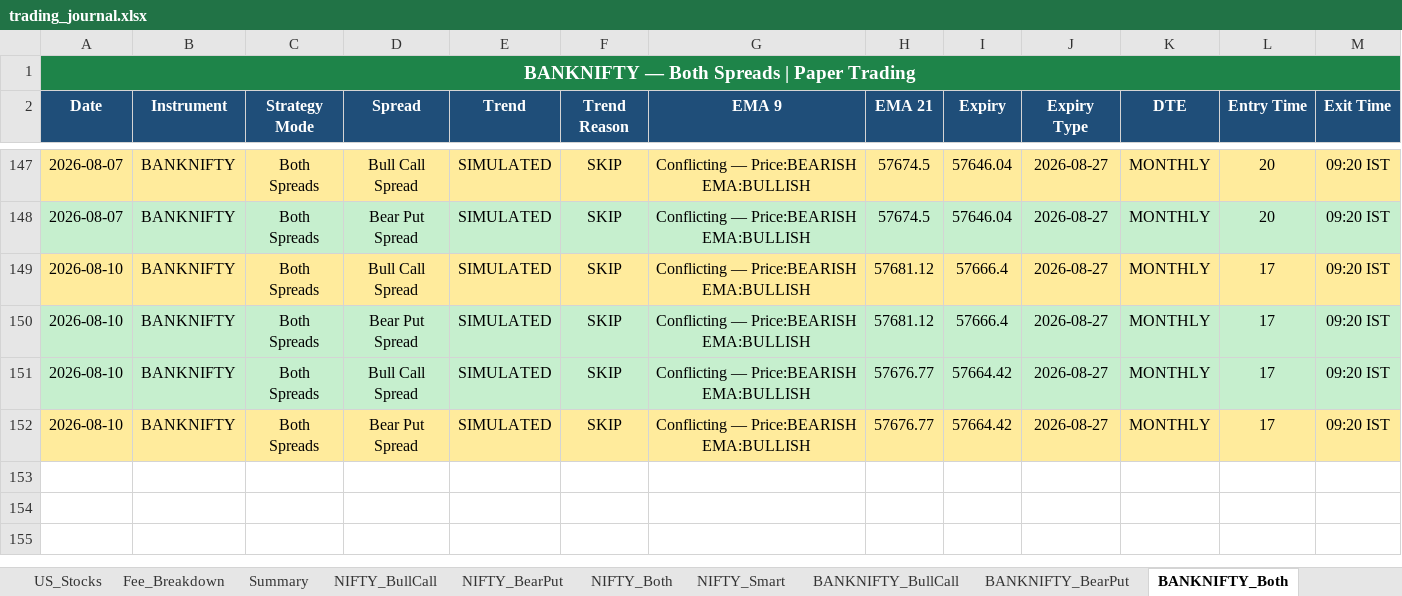
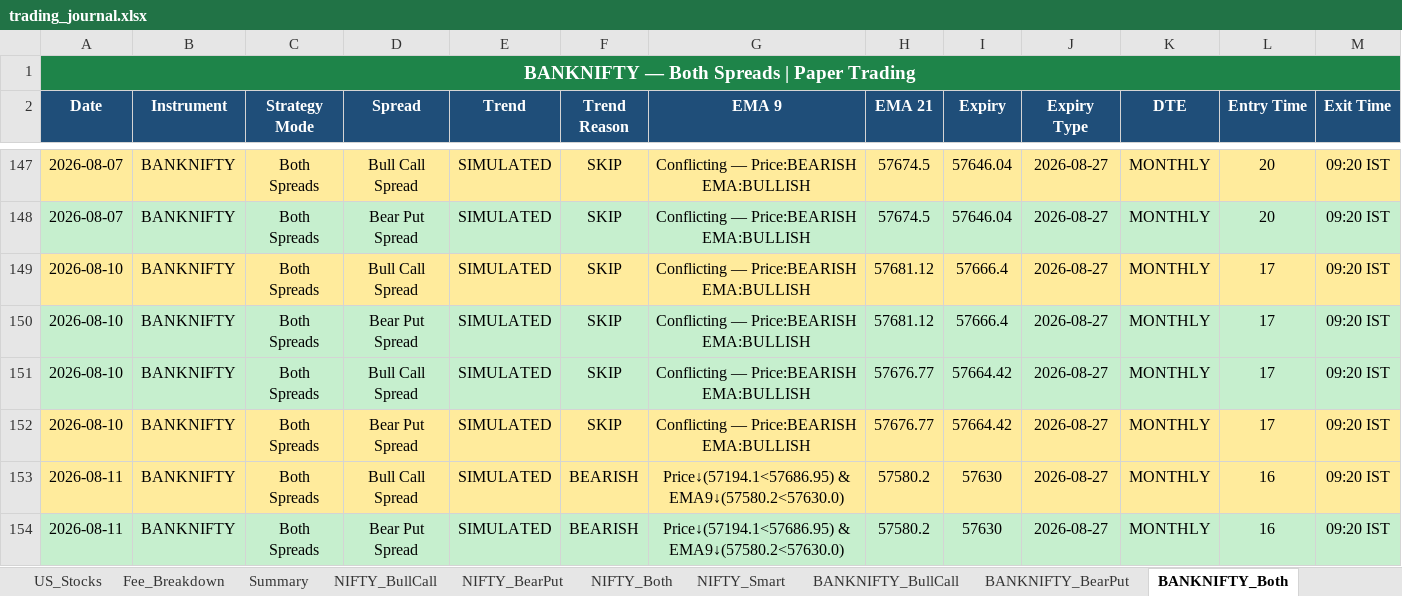
Before and after one commit to Abu086/nq-mnq-bot, an Excel workbook: trading_journal.xlsx, sheet BANKNIFTY_Both, drawn as a sheet; only a part is shown, gaps mark what is left out; values as stored, in another font and other column widths than the file's, no borders; rows hold the shown columns only; the diff names each change by its address in the sheet, - before the commit and + after, or states it on an @@ line.

```diff
--- a/trading_journal.xlsx (sheet BANKNIFTY_Both)
+++ b/trading_journal.xlsx (sheet BANKNIFTY_Both)
+row 153: 2026-08-11 | BANKNIFTY | Both Spreads | Bull Call Spread | SIMULATED | BEARISH | Price↓(57194.1<57686.95) & EMA9↓(57580.2<57630.0) | 57580.2 | 57630 | 2026-08-27 | MONTHLY | 16 | 09:20 IST
+row 154: 2026-08-11 | BANKNIFTY | Both Spreads | Bear Put Spread | SIMULATED | BEARISH | Price↓(57194.1<57686.95) & EMA9↓(57580.2<57630.0) | 57580.2 | 57630 | 2026-08-27 | MONTHLY | 16 | 09:20 IST
```
Also changed, not shown: sheet NIFTY_Both, sheet BANKNIFTY_Smart, sheet NIFTY_BearPut, sheet NIFTY_BullCall, sheet BANKNIFTY_BearPut, sheet BANKNIFTY_BullCall, 4 more sheets, 2 other files.
